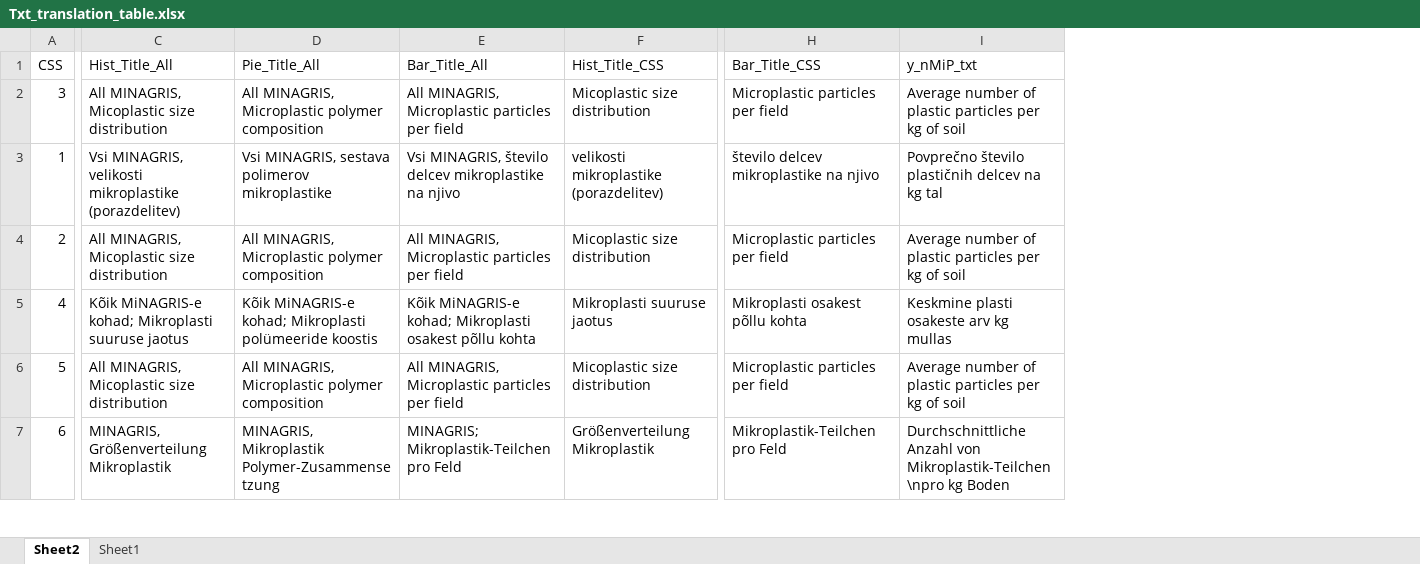
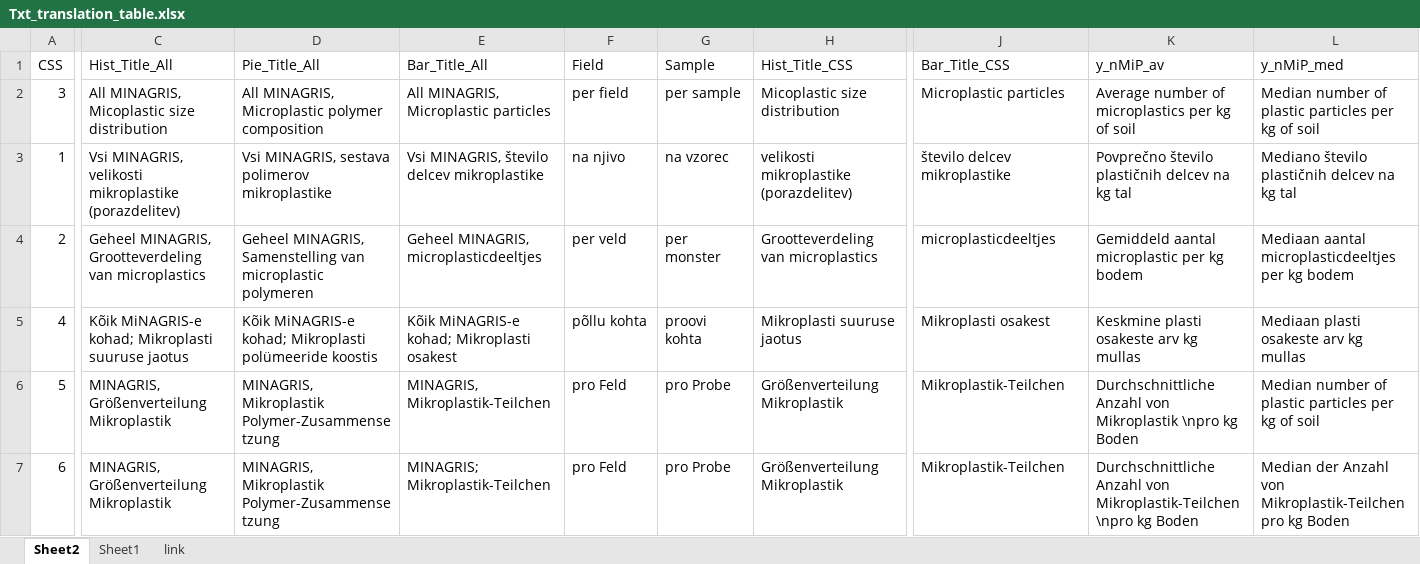
Before and after one commit to NGBeriot/MINAGRIS_Microplastic_Soil_Assessmnent, an Excel workbook: Txt_translation_table.xlsx, sheet Sheet2, drawn as a sheet; only a part is shown, gaps mark what is left out; values as stored, in another font and other column widths than the file's, no cell formats; addresses are those after the commit; the diff covers the shown part only; the diff names each change by its address in the sheet, - before the commit and + after, or states it on an @@ line.

Commit message:
New plotting of the Bar graphs: Average per Field

```diff
--- a/Txt_translation_table.xlsx (sheet Sheet2)
+++ b/Txt_translation_table.xlsx (sheet Sheet2)
+sheet tab: link
+column F (Field), rows 2-7: per field | na njivo | per veld | põllu kohta | pro Feld | pro Feld
+column G (Sample), rows 2-7: per sample | na vzorec | per monster | proovi kohta | pro Probe | pro Probe
+column L (y_nMiP_med), rows 2-7: Median number of plastic particles per kg of soil | Mediano število plastičnih delcev na kg tal | Mediaan aantal microplasticdeeltjes per kg bodem | Mediaan plasti osakeste arv kg mullas | Median number of plastic particles per kg of soil | Median der Anzahl von Mikroplastik-Teilchen pro kg Boden
-K1: y_nMiP_txt
+K1: y_nMiP_av
-E2 (Bar_Title_All): All MINAGRIS, Microplastic particles per field
+E2 (Bar_Title_All): All MINAGRIS, Microplastic particles
-J2 (Bar_Title_CSS): Microplastic particles per field
+J2 (Bar_Title_CSS): Microplastic particles
-K2 (y_nMiP_av): …number of plastic particles per kg…
+K2 (y_nMiP_av): …number of microplastics per kg…
-E3 (Bar_Title_All): …delcev mikroplastike na njivo
+E3 (Bar_Title_All): …delcev mikroplastike
-J3 (Bar_Title_CSS): število delcev mikroplastike na njivo
+J3 (Bar_Title_CSS): število delcev mikroplastike
-C4 (Hist_Title_All): All MINAGRIS, Micoplastic size distribution
+C4 (Hist_Title_All): Geheel MINAGRIS, Grootteverdeling van microplastics
-D4 (Pie_Title_All): All MINAGRIS, Microplastic polymer composition
+D4 (Pie_Title_All): Geheel MINAGRIS, Samenstelling van microplastic polymeren
-E4 (Bar_Title_All): All MINAGRIS, Microplastic particles per field
+E4 (Bar_Title_All): Geheel MINAGRIS, microplasticdeeltjes
-H4 (Hist_Title_CSS): Micoplastic size distribution
+H4 (Hist_Title_CSS): Grootteverdeling van microplastics
-J4 (Bar_Title_CSS): Microplastic particles per field
+J4 (Bar_Title_CSS): microplasticdeeltjes
-K4 (y_nMiP_av): Average number of plastic particles per kg of soil
+K4 (y_nMiP_av): Gemiddeld aantal microplastic per kg bodem
-E5 (Bar_Title_All): …Mikroplasti osakest põllu kohta
+E5 (Bar_Title_All): …Mikroplasti osakest
-J5 (Bar_Title_CSS): Mikroplasti osakest põllu kohta
+J5 (Bar_Title_CSS): Mikroplasti osakest
-C6 (Hist_Title_All): All MINAGRIS, Micoplastic size distribution
+C6 (Hist_Title_All): MINAGRIS, Größenverteilung Mikroplastik
-D6 (Pie_Title_All): All MINAGRIS, Microplastic polymer composition
+D6 (Pie_Title_All): MINAGRIS, Mikroplastik Polymer-Zusammensetzung
-E6 (Bar_Title_All): All MINAGRIS, Microplastic particles per field
+E6 (Bar_Title_All): MINAGRIS, Mikroplastik-Teilchen
-H6 (Hist_Title_CSS): Micoplastic size distribution
+H6 (Hist_Title_CSS): Größenverteilung Mikroplastik
-J6 (Bar_Title_CSS): Microplastic particles per field
+J6 (Bar_Title_CSS): Mikroplastik-Teilchen
-K6 (y_nMiP_av): Average number of plastic particles per kg of soil
+K6 (y_nMiP_av): Durchschnittliche Anzahl von Mikroplastik \npro kg Boden
-E7 (Bar_Title_All): MINAGRIS; Mikroplastik-Teilchen pro Feld
+E7 (Bar_Title_All): MINAGRIS; Mikroplastik-Teilchen
-J7 (Bar_Title_CSS): Mikroplastik-Teilchen pro Feld
+J7 (Bar_Title_CSS): Mikroplastik-Teilchen
```
Also changed, not shown: 29 edited cells elsewhere in this sheet, cell formats, MINAGRIS_Plastic.R_ReadMe.xlsx, 5 other files.
